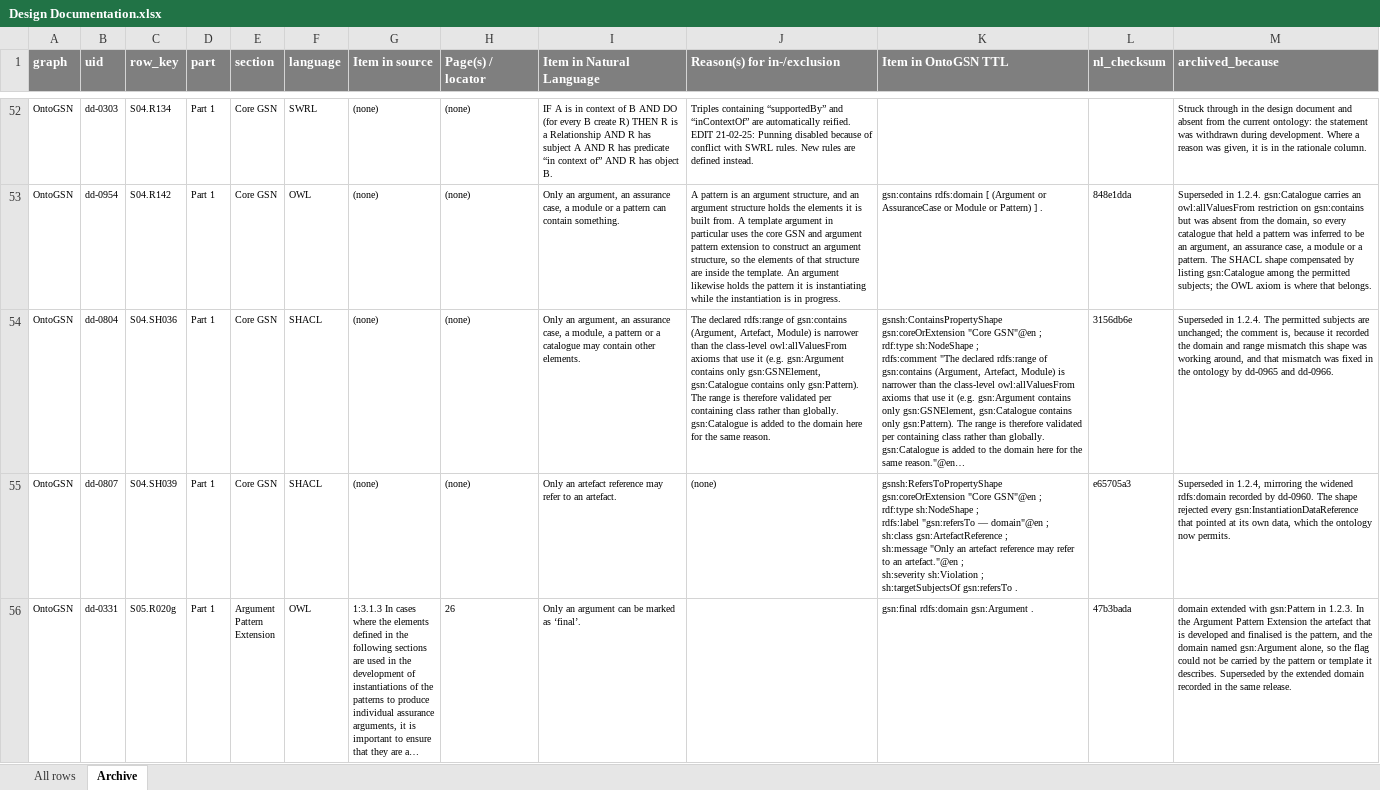
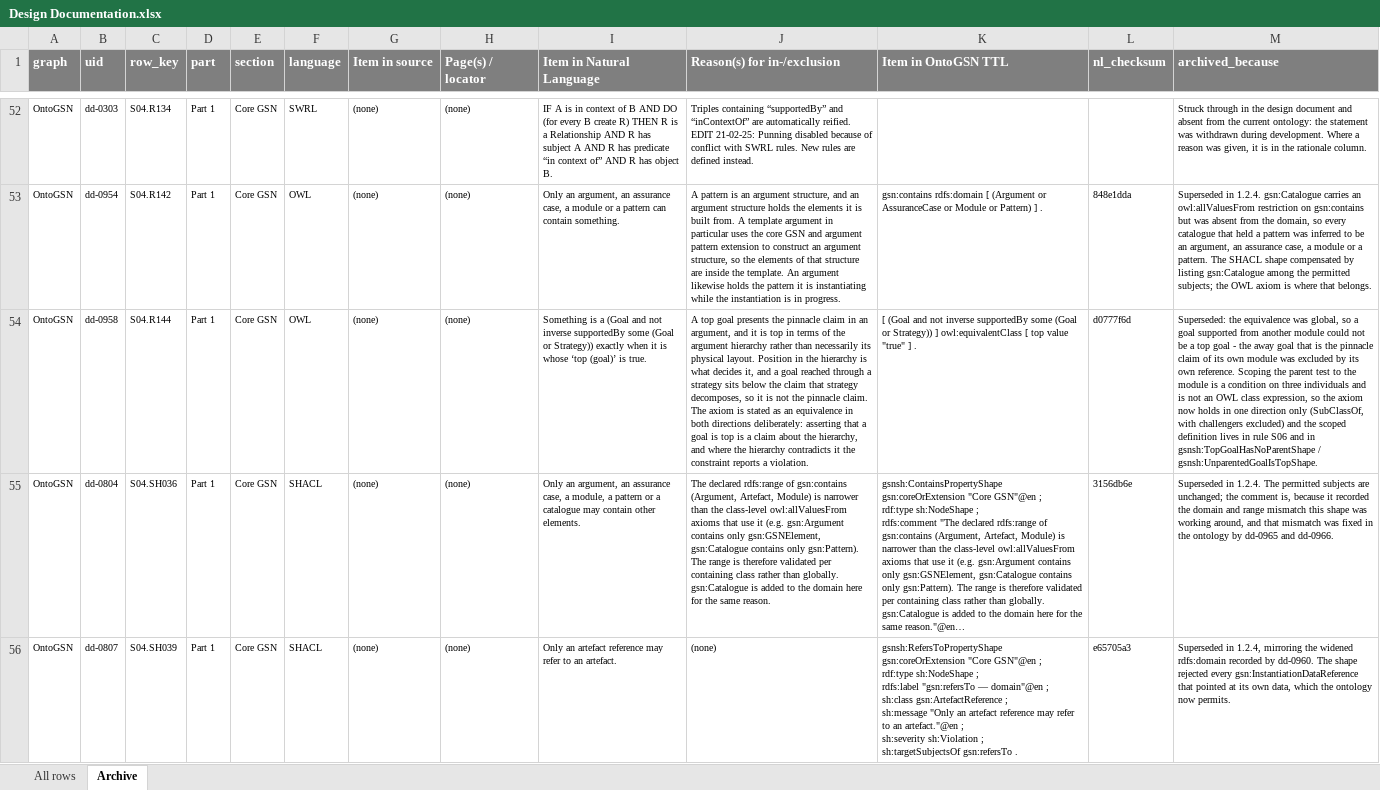
Before and after one commit to fortiss/OntoGSN, an Excel workbook: provenance/Design Documentation.xlsx, sheet Archive, drawn as a sheet; only a part is shown, gaps mark what is left out; the shorter side is filled out with more unchanged rows; long unchanged cells end in …; values as stored, in another font and other column widths than the file's, no borders; the diff covers the shown part only; the diff names each change by its address in the sheet, - before the commit and + after, or states it on an @@ line.

```diff
--- a/provenance/Design Documentation.xlsx (sheet Archive)
+++ b/provenance/Design Documentation.xlsx (sheet Archive)
+row 54: OntoGSN | dd-0958 | S04.R144 | Part 1 | Core GSN | OWL | (none) | (none) | Something is a (Goal and not inverse supportedBy some (Goal or Strategy)) exactly when it is whose ‘top (goal)’ is true. | A top goal presents the pinnacle claim in an argument, and it is top in terms of the argument hierarchy rather than necessarily its physical layout. Position in the hierarchy is what decides it, and a goal reached through a strategy sits below the claim that strategy decomposes, so it is not the pinnacle claim. The axiom is stated as an equivalence in both directions deliberately: asserting that a goal is top is a claim about the hierarchy, and where the hierarchy contradicts it the constraint reports a violation. | [ (Goal and not inverse supportedBy some (Goal or Strategy)) ] owl:equivalentClass [ top value "true" ] . | d0777f6d | Superseded: the equivalence was global, so a goal supported from another module could not be a top goal - the away goal that is the pinnacle claim of its own module was excluded by its own reference. Scoping the parent test to the module is a condition on three individuals and is not an OWL class expression, so the axiom now holds in one direction only (SubClassOf, with challengers excluded) and the scoped definition lives in rule S06 and in gsnsh:TopGoalHasNoParentShape / gsnsh:UnparentedGoalIsTopShape.
```
Also changed, not shown: 6 added rows elsewhere in this sheet, sheet All rows, 29 other files.
